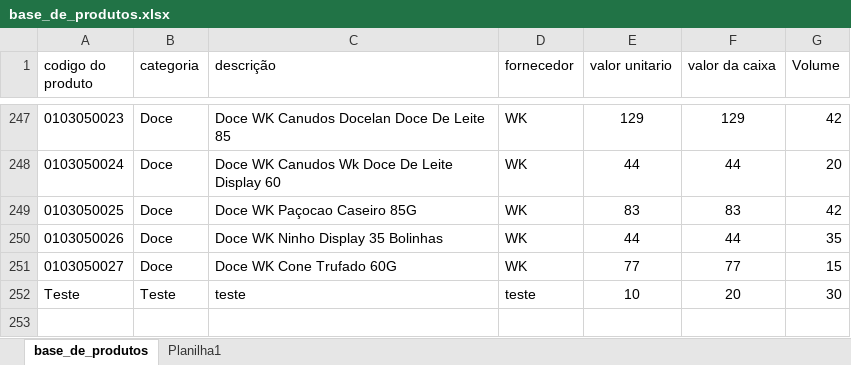
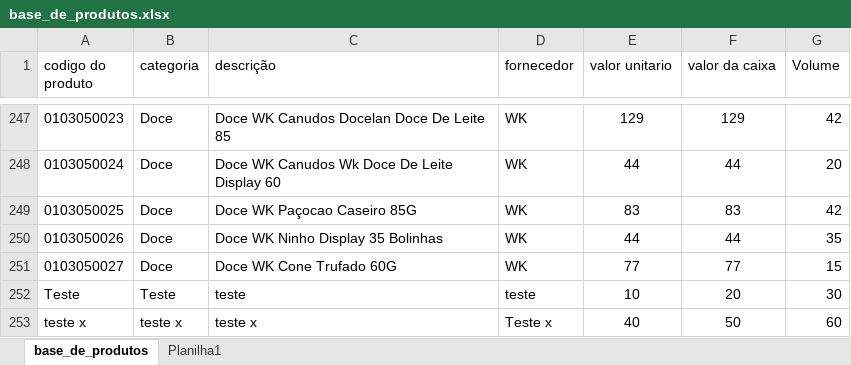
Before and after one commit to PBWebdesignerPP/bsbox, an Excel workbook: base_de_produtos.xlsx, sheet base_de_produtos, drawn as a sheet; only a part is shown, gaps mark what is left out; values as stored, in another font and other column widths than the file's, no borders; the diff names each change by its address in the sheet, - before the commit and + after, or states it on an @@ line.

Commit message:
V6.7

```diff
--- a/base_de_produtos.xlsx (sheet base_de_produtos)
+++ b/base_de_produtos.xlsx (sheet base_de_produtos)
+row 253: teste x | teste x | teste x | Teste x | 40 | 50 | 60
```
